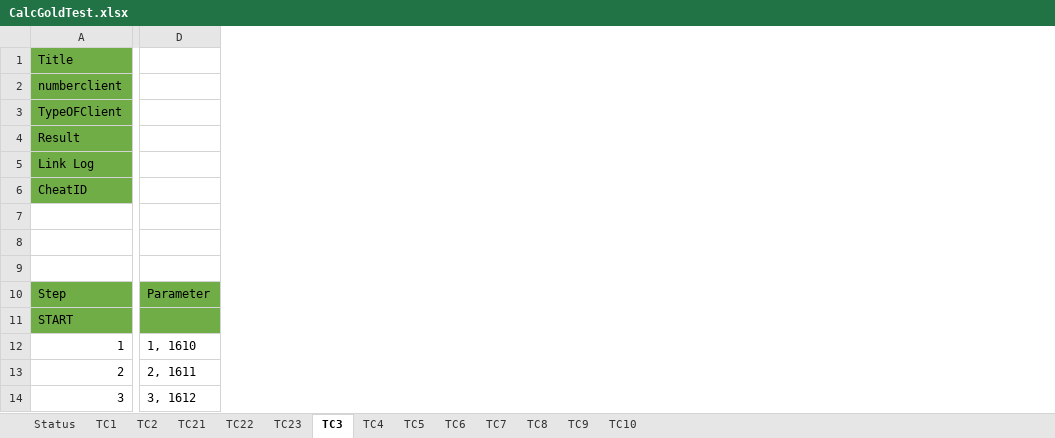
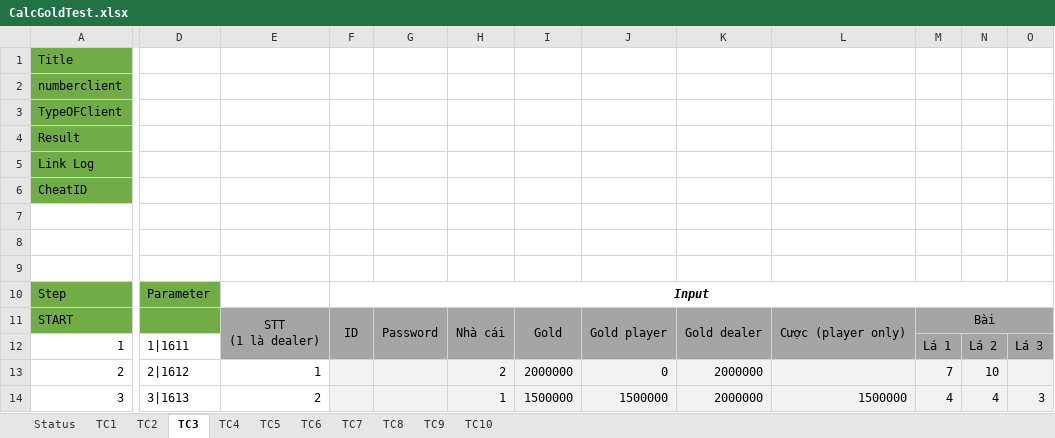
Before and after one commit to tzanlovely/Phongcv_lucky9_automation, an Excel workbook: ExcelFile/CalcGoldTest.xlsx, sheet TC3, drawn as a sheet; only a part is shown, gaps mark what is left out; values as stored, in another font and other column widths than the file's, no borders; removed rows and columns are numbered as before the commit, all else as after; ↵ is a line break in a cell; the diff covers the shown part only; the diff names each change by its address in the sheet, - before the commit and + after, or states it on an @@ line.

```diff
--- a/ExcelFile/CalcGoldTest.xlsx (sheet TC3)
+++ b/ExcelFile/CalcGoldTest.xlsx (sheet TC3)
@@ sheet tab hidden: TC21 @@
@@ sheet tab hidden: TC22 @@
@@ sheet tab hidden: TC23 @@
-column D, rows 10-14: Parameter |  | 1, 1610 | 2, 1611 | 3, 1612
+column D, rows 10-14: Parameter |  | 1|1611 | 2|1612 | 3|1613
+column E, rows 11-14: STT ↵ (1 là dealer) |  | 1 | 2
+column F, rows 10-11: Input | ID
+column G, row 11: Password
+column H, rows 11-14: Nhà cái |  | 2 | 1
+column I, rows 11-14: Gold |  | 2000000 | 1500000
+column J, rows 11-14: Gold player |  | 0 | 1500000
+column K, rows 11-14: Gold dealer |  | 2000000 | 2000000
+column L, rows 11-14: Cược (player only) |  |  | 1500000
+column M, rows 11-14: Bài | Lá 1 | 7 | 4
+column N, rows 12-14: Lá 2 | 10 | 4
+column O, rows 12-14: Lá 3 |  | 3
```
Also changed, not shown: 18 added rows, 17 added columns, 3 edited cells and row numbers in column A elsewhere in this sheet, sheet TC2, sheet TC8, sheet Status, sheet TC9, sheet TC10, ExcelFile/ChannelTestCase.xlsx, 21 other files.
